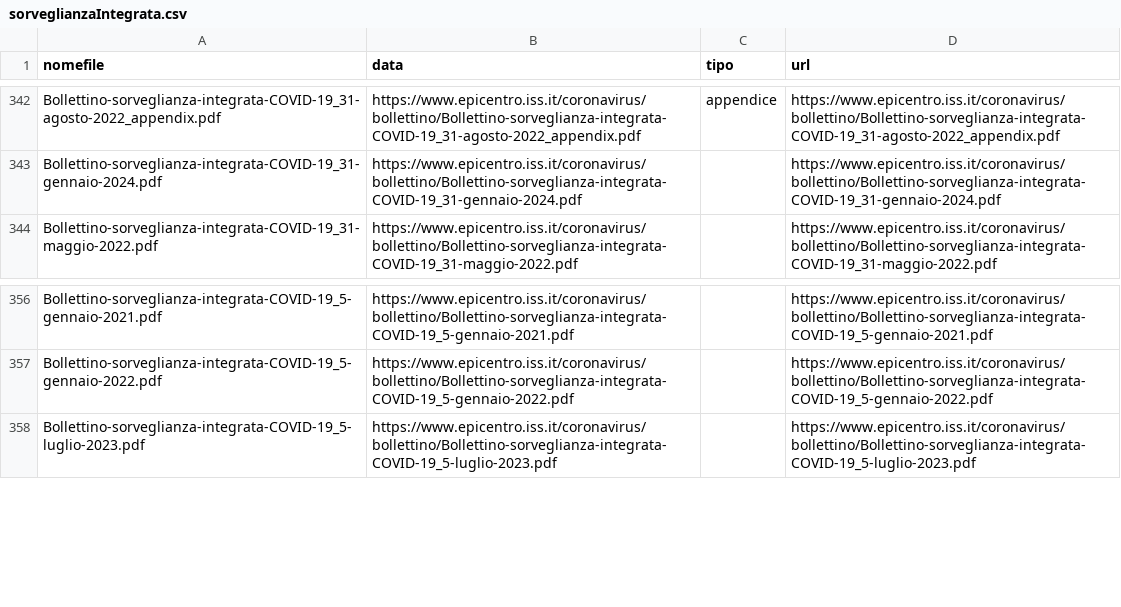
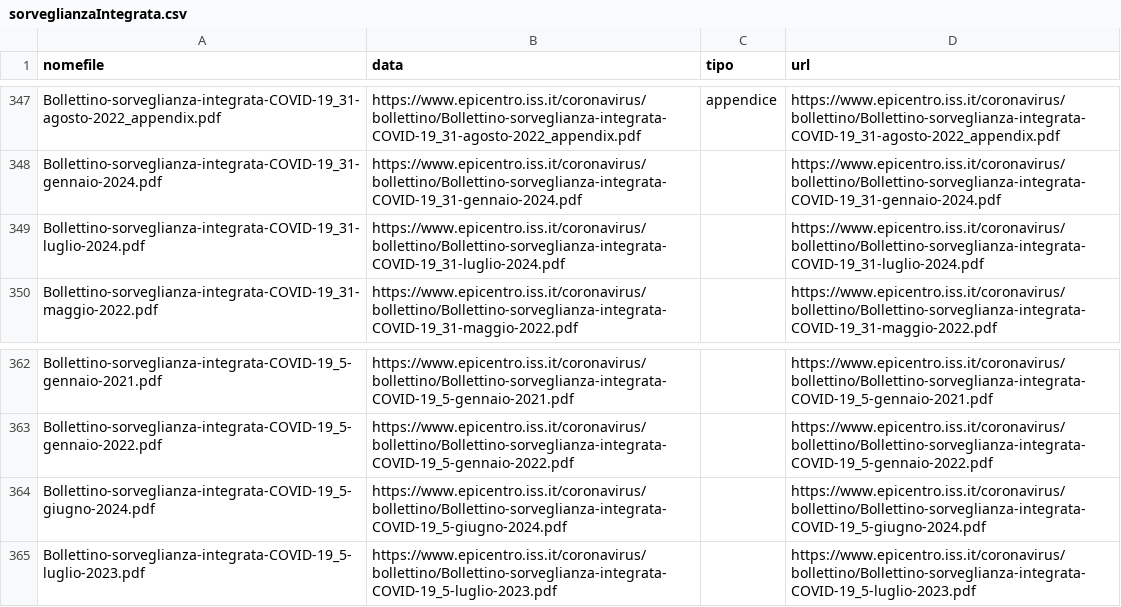
Before and after one commit to pcmasuzzo/datiBeneComuneMonitoraggio, a CSV file: catalogo/sorveglianzaIntegrata/output/sorveglianzaIntegrata.csv, drawn as a sheet; only a part is shown, gaps mark what is left out; the diff covers the shown part only; the diff names each change by its address in the sheet, - before the commit and + after, or states it on an @@ line.

```diff
--- a/catalogo/sorveglianzaIntegrata/output/sorveglianzaIntegrata.csv
+++ b/catalogo/sorveglianzaIntegrata/output/sorveglianzaIntegrata.csv
+row 349: Bollettino-sorveglianza-integrata-COVID-19_31-luglio-2024.pdf | https://www.epicentro.iss.it/coronavirus/bollettino/Bollettino-sorveglianza-integrata-COVID-19_31-luglio-2024.pdf |  | https://www.epicentro.iss.it/coronavirus/bollettino/Bollettino-sorveglianza-integrata-COVID-19_31-luglio-2024.pdf
+row 364: Bollettino-sorveglianza-integrata-COVID-19_5-giugno-2024.pdf | https://www.epicentro.iss.it/coronavirus/bollettino/Bollettino-sorveglianza-integrata-COVID-19_5-giugno-2024.pdf |  | https://www.epicentro.iss.it/coronavirus/bollettino/Bollettino-sorveglianza-integrata-COVID-19_5-giugno-2024.pdf
```
Also changed, not shown: 5 added rows elsewhere in this file, catalogo/sorveglianzaIntegrata/script/processing/lista.csv, 1 other file.
